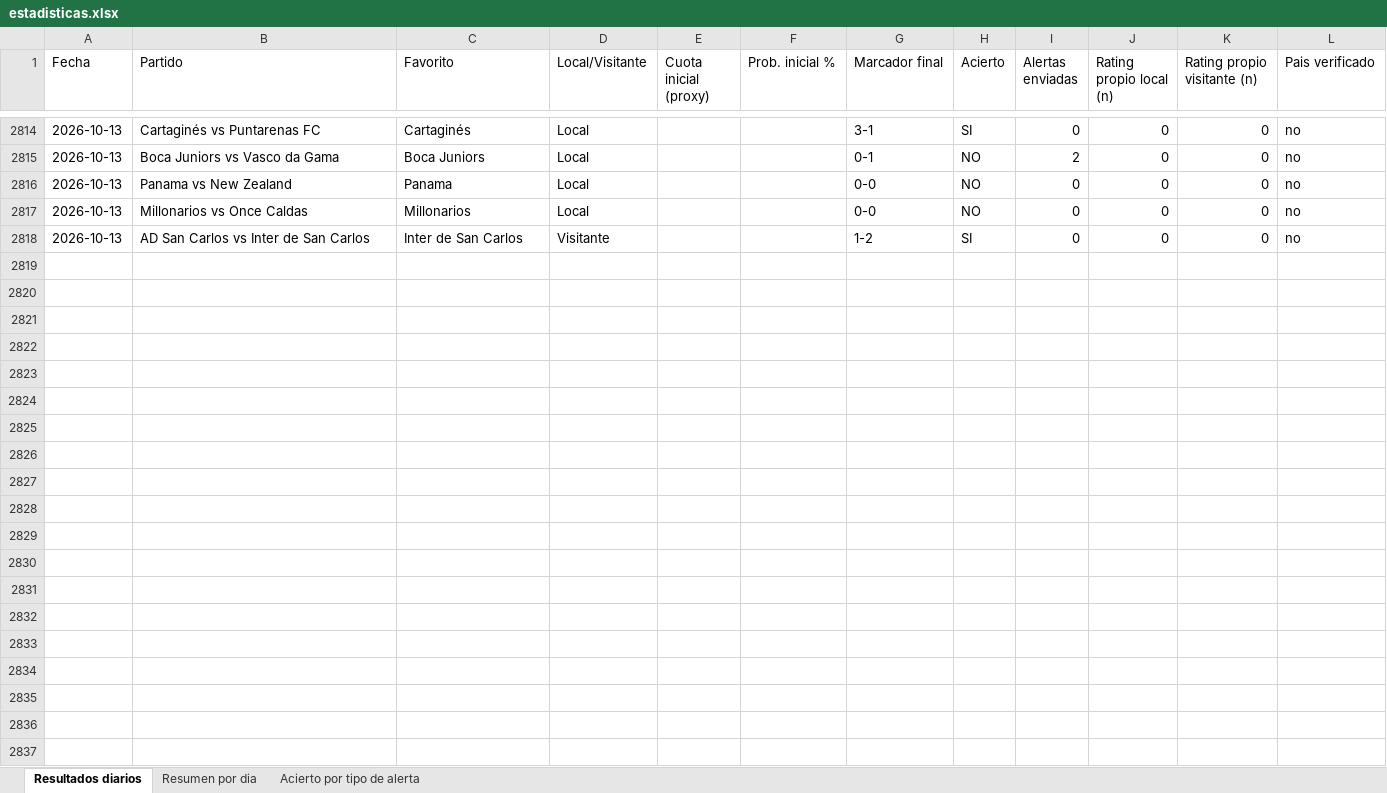
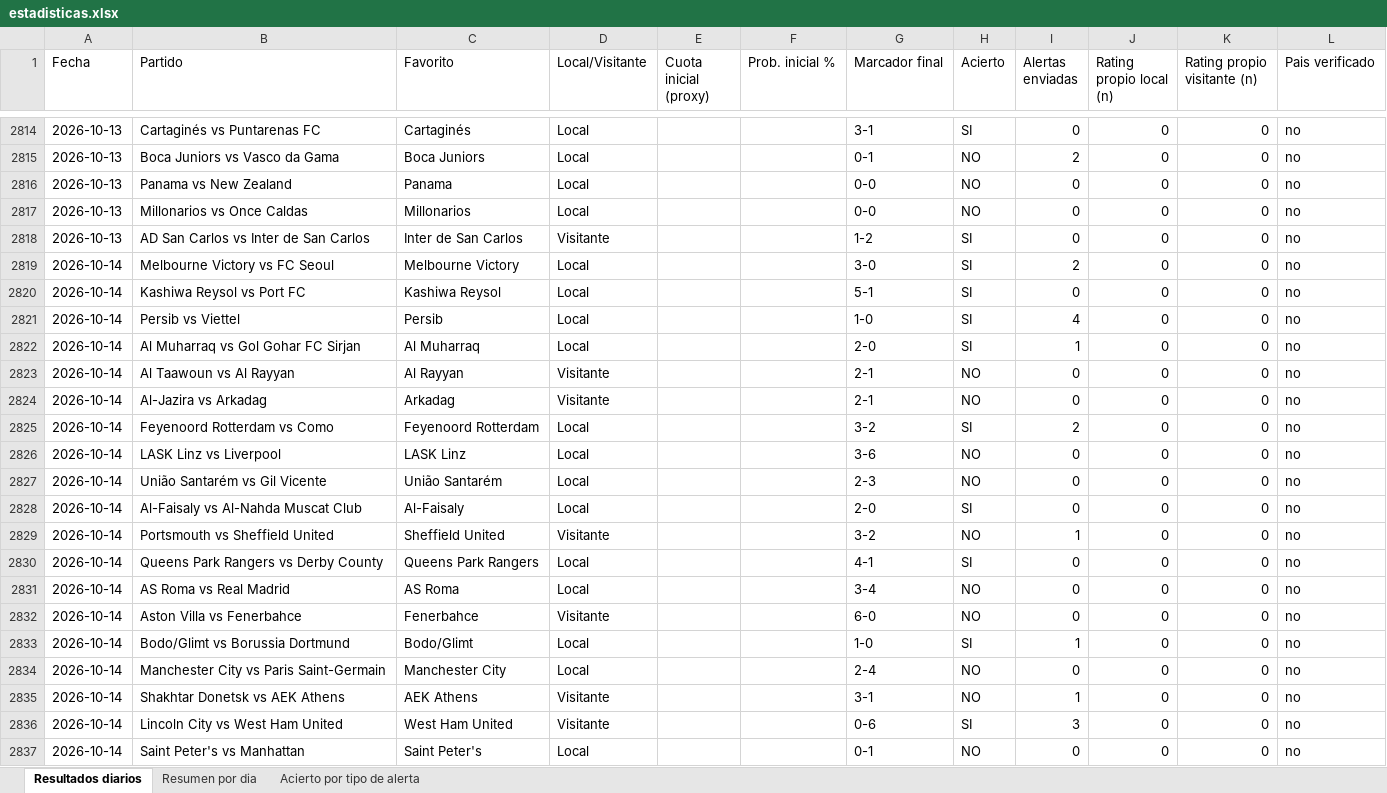
Before and after one commit to erikolivo/Mimoexcel, an Excel workbook: data/estadisticas.xlsx, sheet Resultados diarios, drawn as a sheet; only a part is shown, gaps mark what is left out; values as stored, in another font and other column widths than the file's, no borders; the diff covers the shown part only; the diff names each change by its address in the sheet, - before the commit and + after, or states it on an @@ line.

```diff
--- a/data/estadisticas.xlsx (sheet Resultados diarios)
+++ b/data/estadisticas.xlsx (sheet Resultados diarios)
+row 2819: 2026-10-14 | Melbourne Victory vs FC Seoul | Melbourne Victory | Local |  |  | 3-0 | SI | 2 | 0 | 0 | no
+row 2820: 2026-10-14 | Kashiwa Reysol vs Port FC | Kashiwa Reysol | Local |  |  | 5-1 | SI | 0 | 0 | 0 | no
+row 2821: 2026-10-14 | Persib vs Viettel | Persib | Local |  |  | 1-0 | SI | 4 | 0 | 0 | no
+row 2822: 2026-10-14 | Al Muharraq vs Gol Gohar FC Sirjan | Al Muharraq | Local |  |  | 2-0 | SI | 1 | 0 | 0 | no
+row 2823: 2026-10-14 | Al Taawoun vs Al Rayyan | Al Rayyan | Visitante |  |  | 2-1 | NO | 0 | 0 | 0 | no
+row 2824: 2026-10-14 | Al-Jazira vs Arkadag | Arkadag | Visitante |  |  | 2-1 | NO | 0 | 0 | 0 | no
+row 2825: 2026-10-14 | Feyenoord Rotterdam vs Como | Feyenoord Rotterdam | Local |  |  | 3-2 | SI | 2 | 0 | 0 | no
+row 2826: 2026-10-14 | LASK Linz vs Liverpool | LASK Linz | Local |  |  | 3-6 | NO | 0 | 0 | 0 | no
+row 2827: 2026-10-14 | União Santarém vs Gil Vicente | União Santarém | Local |  |  | 2-3 | NO | 0 | 0 | 0 | no
+row 2828: 2026-10-14 | Al-Faisaly vs Al-Nahda Muscat Club | Al-Faisaly | Local |  |  | 2-0 | SI | 0 | 0 | 0 | no
+row 2829: 2026-10-14 | Portsmouth vs Sheffield United | Sheffield United | Visitante |  |  | 3-2 | NO | 1 | 0 | 0 | no
+row 2830: 2026-10-14 | Queens Park Rangers vs Derby County | Queens Park Rangers | Local |  |  | 4-1 | SI | 0 | 0 | 0 | no
+row 2831: 2026-10-14 | AS Roma vs Real Madrid | AS Roma | Local |  |  | 3-4 | NO | 0 | 0 | 0 | no
+row 2832: 2026-10-14 | Aston Villa vs Fenerbahce | Fenerbahce | Visitante |  |  | 6-0 | NO | 0 | 0 | 0 | no
+row 2833: 2026-10-14 | Bodo/Glimt vs Borussia Dortmund | Bodo/Glimt | Local |  |  | 1-0 | SI | 1 | 0 | 0 | no
+row 2834: 2026-10-14 | Manchester City vs Paris Saint-Germain | Manchester City | Local |  |  | 2-4 | NO | 0 | 0 | 0 | no
+row 2835: 2026-10-14 | Shakhtar Donetsk vs AEK Athens | AEK Athens | Visitante |  |  | 3-1 | NO | 1 | 0 | 0 | no
+row 2836: 2026-10-14 | Lincoln City vs West Ham United | West Ham United | Visitante |  |  | 0-6 | SI | 3 | 0 | 0 | no
+row 2837: 2026-10-14 | Saint Peter's vs Manhattan | Saint Peter's | Local |  |  | 0-1 | NO | 0 | 0 | 0 | no
```
Also changed, not shown: 56 added rows elsewhere in this sheet, sheet Acierto por tipo de alerta, sheet Resumen por dia, 7 other files.
